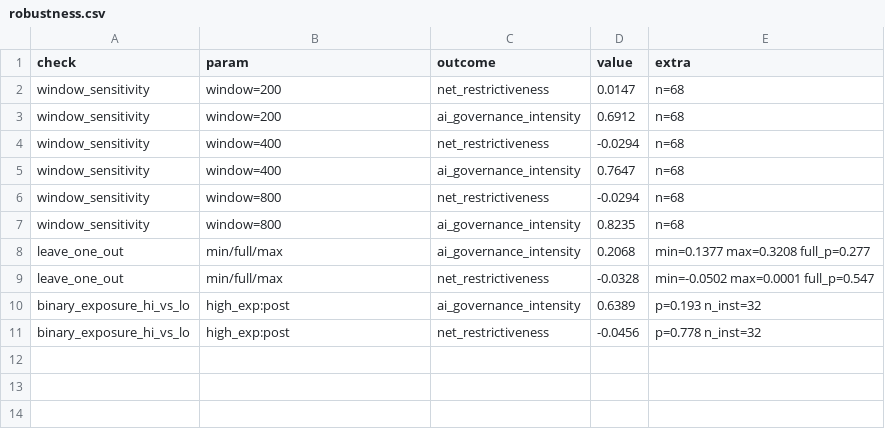
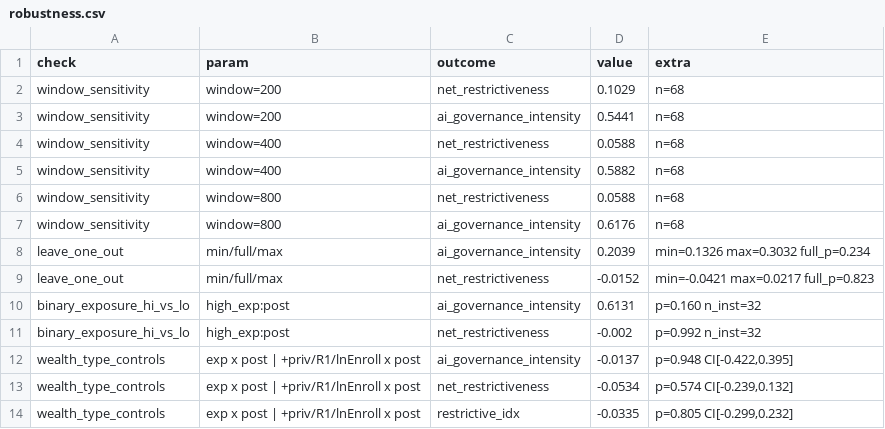
Before and after one commit to zl1212-ship-it/education-policy-care-audit, a CSV file: j9_aipolicy/data/robustness.csv, drawn as a sheet.

```diff
--- a/j9_aipolicy/data/robustness.csv
+++ b/j9_aipolicy/data/robustness.csv
@@ -1,11 +1,14 @@
 check,param,outcome,value,extra
-window_sensitivity,window=200,net_restrictiveness,0.0147,n=68
-window_sensitivity,window=200,ai_governance_intensity,0.6912,n=68
-window_sensitivity,window=400,net_restrictiveness,-0.0294,n=68
-window_sensitivity,window=400,ai_governance_intensity,0.7647,n=68
-window_sensitivity,window=800,net_restrictiveness,-0.0294,n=68
-window_sensitivity,window=800,ai_governance_intensity,0.8235,n=68
-leave_one_out,min/full/max,ai_governance_intensity,0.2068,min=0.1377 max=0.3208 full_p=0.277
-leave_one_out,min/full/max,net_restrictiveness,-0.0328,min=-0.0502 max=0.0001 full_p=0.547
-binary_exposure_hi_vs_lo,high_exp:post,ai_governance_intensity,0.6389,p=0.193 n_inst=32
-binary_exposure_hi_vs_lo,high_exp:post,net_restrictiveness,-0.0456,p=0.778 n_inst=32
+window_sensitivity,window=200,net_restrictiveness,0.1029,n=68
+window_sensitivity,window=200,ai_governance_intensity,0.5441,n=68
+window_sensitivity,window=400,net_restrictiveness,0.0588,n=68
+window_sensitivity,window=400,ai_governance_intensity,0.5882,n=68
+window_sensitivity,window=800,net_restrictiveness,0.0588,n=68
+window_sensitivity,window=800,ai_governance_intensity,0.6176,n=68
+leave_one_out,min/full/max,ai_governance_intensity,0.2039,min=0.1326 max=0.3032 full_p=0.234
+leave_one_out,min/full/max,net_restrictiveness,-0.0152,min=-0.0421 max=0.0217 full_p=0.823
+binary_exposure_hi_vs_lo,high_exp:post,ai_governance_intensity,0.6131,p=0.160 n_inst=32
+binary_exposure_hi_vs_lo,high_exp:post,net_restrictiveness,-0.002,p=0.992 n_inst=32
+wealth_type_controls,exp x post | +priv/R1/lnEnroll x post,ai_governance_intensity,-0.0137,"p=0.948 CI[-0.422,0.395]"
+wealth_type_controls,exp x post | +priv/R1/lnEnroll x post,net_restrictiveness,-0.0534,"p=0.574 CI[-0.239,0.132]"
+wealth_type_controls,exp x post | +priv/R1/lnEnroll x post,restrictive_idx,-0.0335,"p=0.805 CI[-0.299,0.232]"
```
Also changed, not shown: j9_aipolicy/data/panel.csv, j9_aipolicy/data/panel_snapshots.csv, 8 other files.
